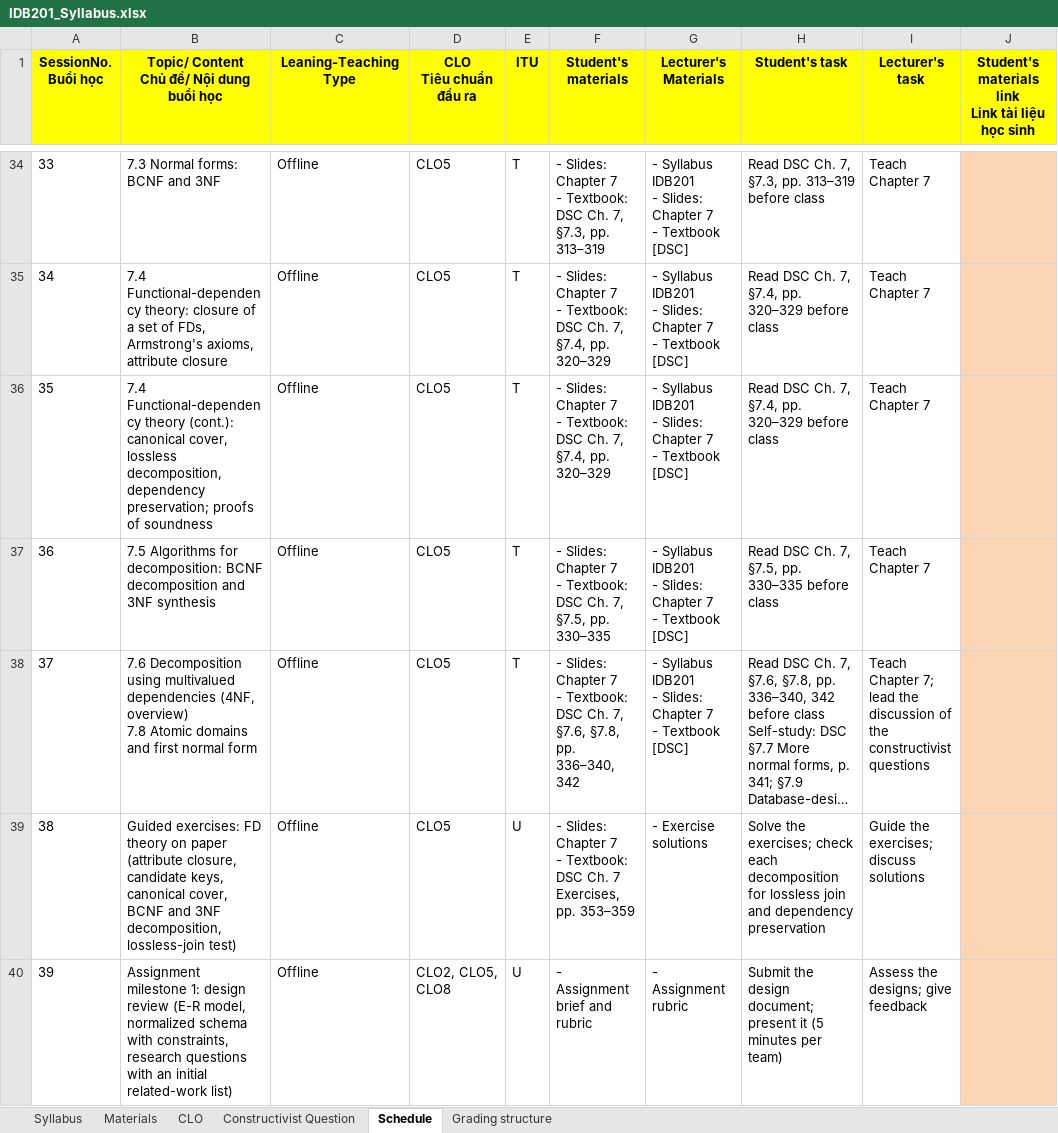
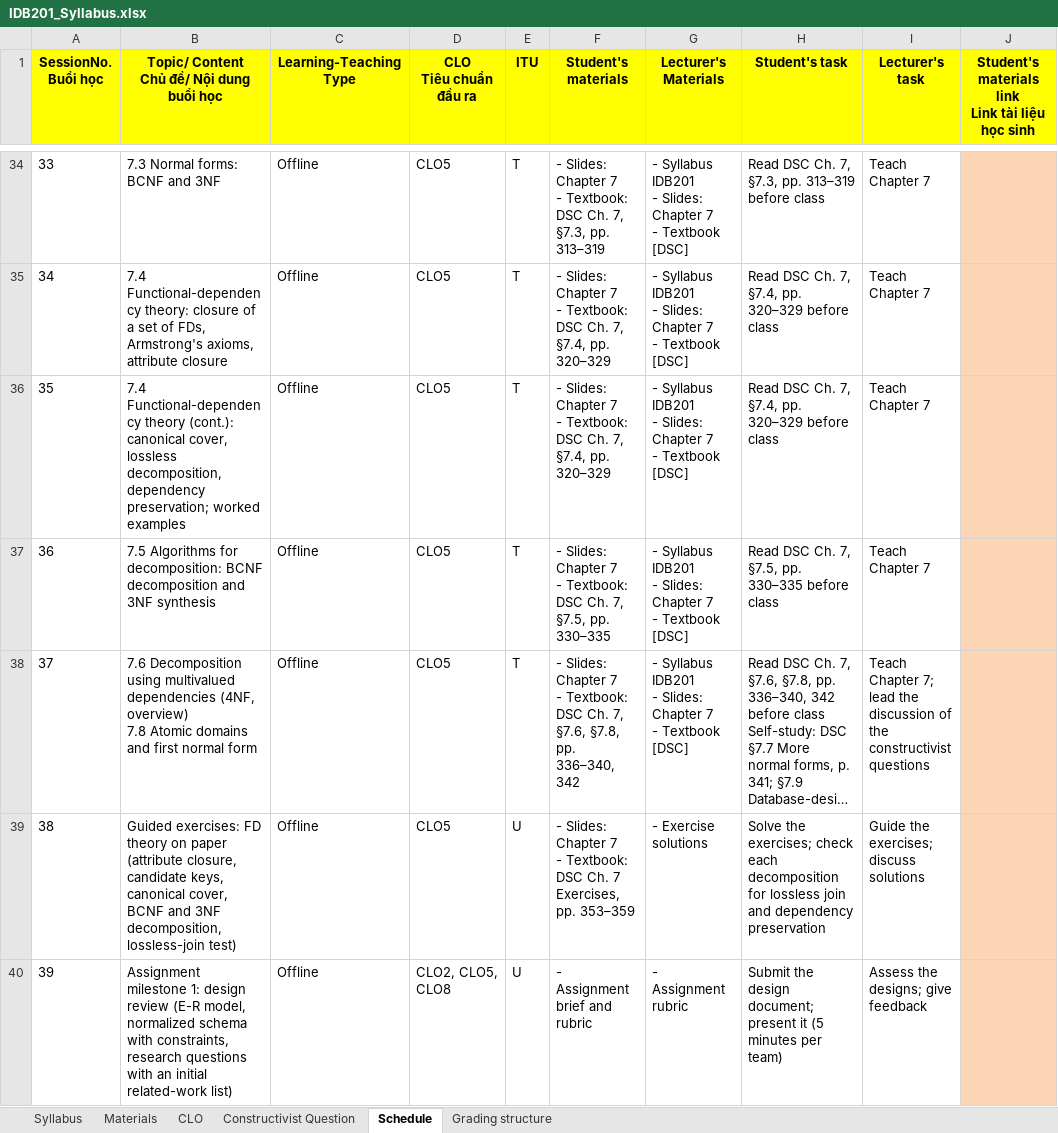
Before and after one commit to VanTTN2/IDB202, an Excel workbook: syllabus/IDB201_Syllabus.xlsx, sheet Schedule, drawn as a sheet; only a part is shown, gaps mark what is left out; long unchanged cells end in …; values as stored, in another font and other column widths than the file's, no borders; the diff covers the shown part only; the diff names each change by its address in the sheet, - before the commit and + after, or states it on an @@ line.

```diff
--- a/syllabus/IDB201_Syllabus.xlsx (sheet Schedule)
+++ b/syllabus/IDB201_Syllabus.xlsx (sheet Schedule)
-C1: Leaning-Teaching Type
+C1: Learning-Teaching Type
-B36: …dependency preservation; proofs of soundness
+B36: …dependency preservation; worked examples
```
Also changed, not shown: 82 edited cells elsewhere in this sheet, sheet Materials, sheet Grading structure, sheet Constructivist Question, sheet Syllabus, sheet CLO, IDB201_ket-qua-sua_lan1_1/1_syllabus/IDB201_Syllabus.xlsx, 2 other files.
